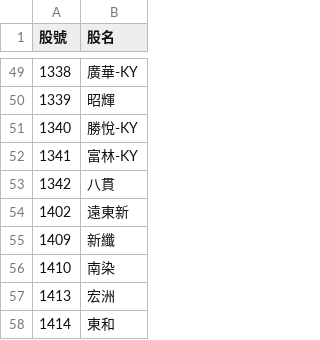
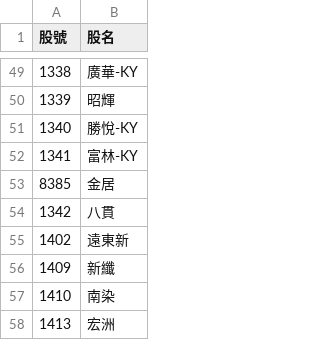
Before and after one commit to forever154363-maker/v14-combat-system, a CSV file: stock.csv, drawn as a sheet; only a part is shown, gaps mark what is left out; the shorter side is filled out with more unchanged rows.

Commit message:
Update stock.csv

```diff
--- a/stock.csv
+++ b/stock.csv
@@ -52,2 +52,3 @@
 1341,富林-KY
+8385,金居
 1342,八貫
```
